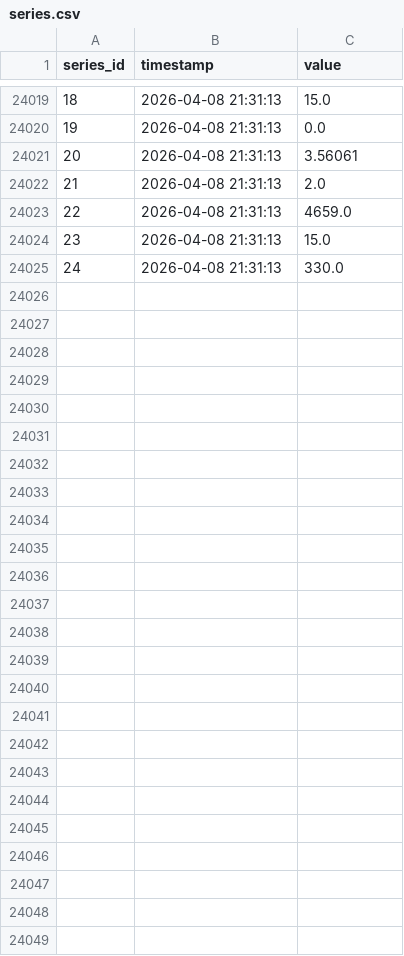
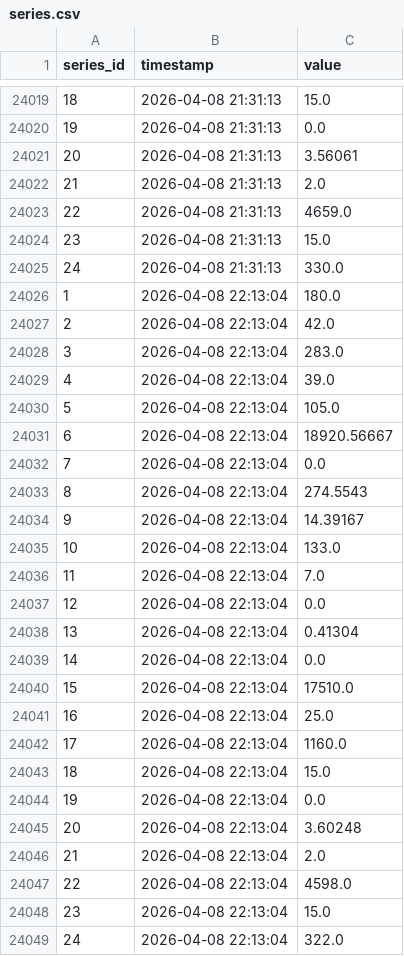
Before and after one commit to open-archive-lab/openttd-public-game-server-timeseries, a CSV file: series.csv, drawn as a sheet; only a part is shown, gaps mark what is left out; the diff names each change by its address in the sheet, - before the commit and + after, or states it on an @@ line.

```diff
--- a/series.csv
+++ b/series.csv
+row 24026: 1 | 2026-04-08 22:13:04 | 180.0
+row 24027: 2 | 2026-04-08 22:13:04 | 42.0
+row 24028: 3 | 2026-04-08 22:13:04 | 283.0
+row 24029: 4 | 2026-04-08 22:13:04 | 39.0
+row 24030: 5 | 2026-04-08 22:13:04 | 105.0
+row 24031: 6 | 2026-04-08 22:13:04 | 18920.56667
+row 24032: 7 | 2026-04-08 22:13:04 | 0.0
+row 24033: 8 | 2026-04-08 22:13:04 | 274.5543
+row 24034: 9 | 2026-04-08 22:13:04 | 14.39167
+row 24035: 10 | 2026-04-08 22:13:04 | 133.0
+row 24036: 11 | 2026-04-08 22:13:04 | 7.0
+row 24037: 12 | 2026-04-08 22:13:04 | 0.0
+row 24038: 13 | 2026-04-08 22:13:04 | 0.41304
+row 24039: 14 | 2026-04-08 22:13:04 | 0.0
+row 24040: 15 | 2026-04-08 22:13:04 | 17510.0
+row 24041: 16 | 2026-04-08 22:13:04 | 25.0
+row 24042: 17 | 2026-04-08 22:13:04 | 1160.0
+row 24043: 18 | 2026-04-08 22:13:04 | 15.0
+row 24044: 19 | 2026-04-08 22:13:04 | 0.0
+row 24045: 20 | 2026-04-08 22:13:04 | 3.60248
+row 24046: 21 | 2026-04-08 22:13:04 | 2.0
+row 24047: 22 | 2026-04-08 22:13:04 | 4598.0
+row 24048: 23 | 2026-04-08 22:13:04 | 15.0
+row 24049: 24 | 2026-04-08 22:13:04 | 322.0
```
Also changed, not shown: 1 other file.
